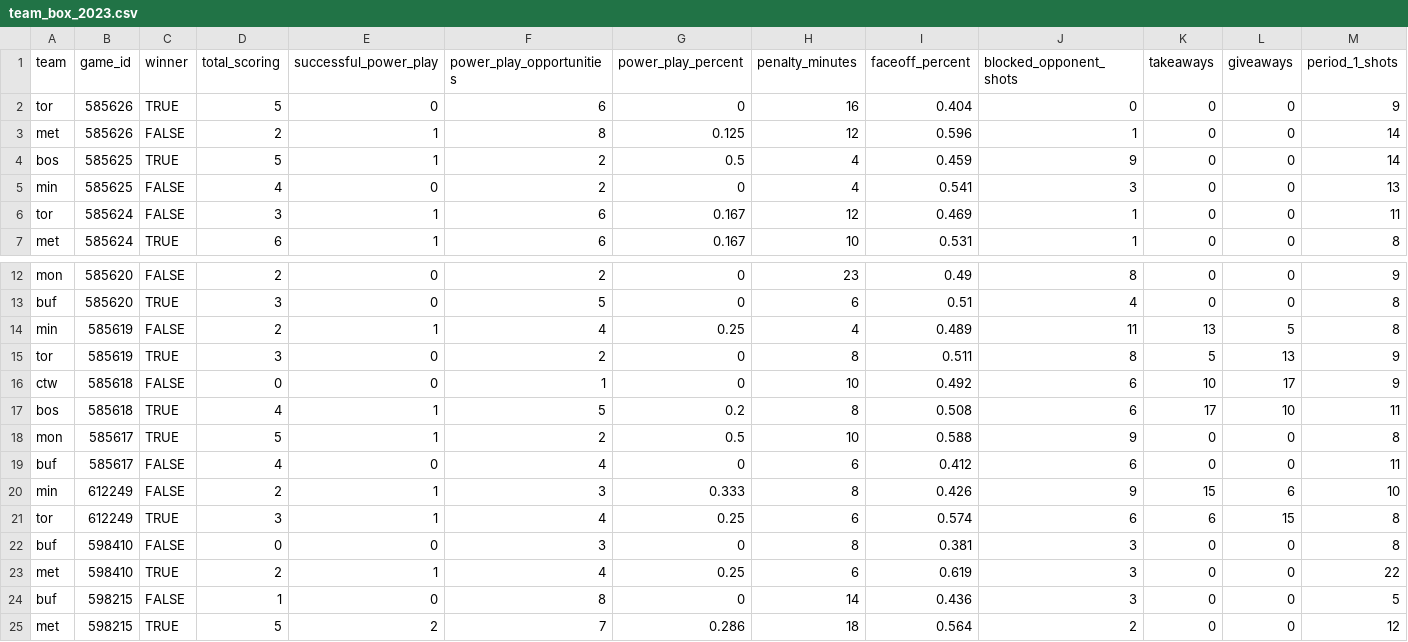
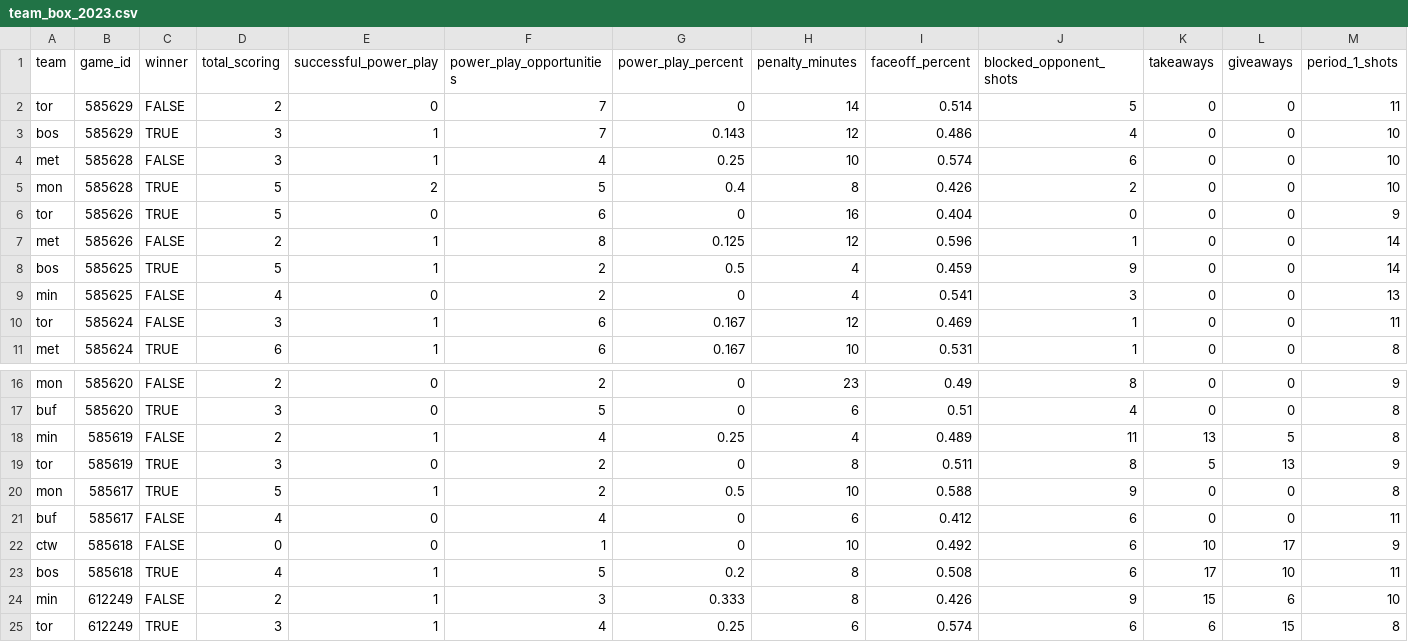
Before and after one commit to sportsdataverse/fastRhockey-data, a CSV file: phf/team_box/csv/team_box_2023.csv, drawn as a sheet; only a part is shown, gaps mark what is left out; the shorter side is filled out with more unchanged rows; rows hold the shown columns only; the diff names each change by its address in the sheet, - before the commit and + after, or states it on an @@ line.

```diff
--- a/phf/team_box/csv/team_box_2023.csv
+++ b/phf/team_box/csv/team_box_2023.csv
+row 2: tor | 585629 | FALSE | 2 | 0 | 7 | 0 | 14 | 0.514 | 5 | 0 | 0 | 11
+row 3: bos | 585629 | TRUE | 3 | 1 | 7 | 0.143 | 12 | 0.486 | 4 | 0 | 0 | 10
+row 4: met | 585628 | FALSE | 3 | 1 | 4 | 0.25 | 10 | 0.574 | 6 | 0 | 0 | 10
+row 5: mon | 585628 | TRUE | 5 | 2 | 5 | 0.4 | 8 | 0.426 | 2 | 0 | 0 | 10
@@ row 18 moved to row 20: mon @@
@@ row 19 moved to row 21: buf @@
```
Also changed, not shown: phf/phf_games_in_data_repo.csv, phf/schedules/csv/phf_schedule_2023.csv, 26 other files.
